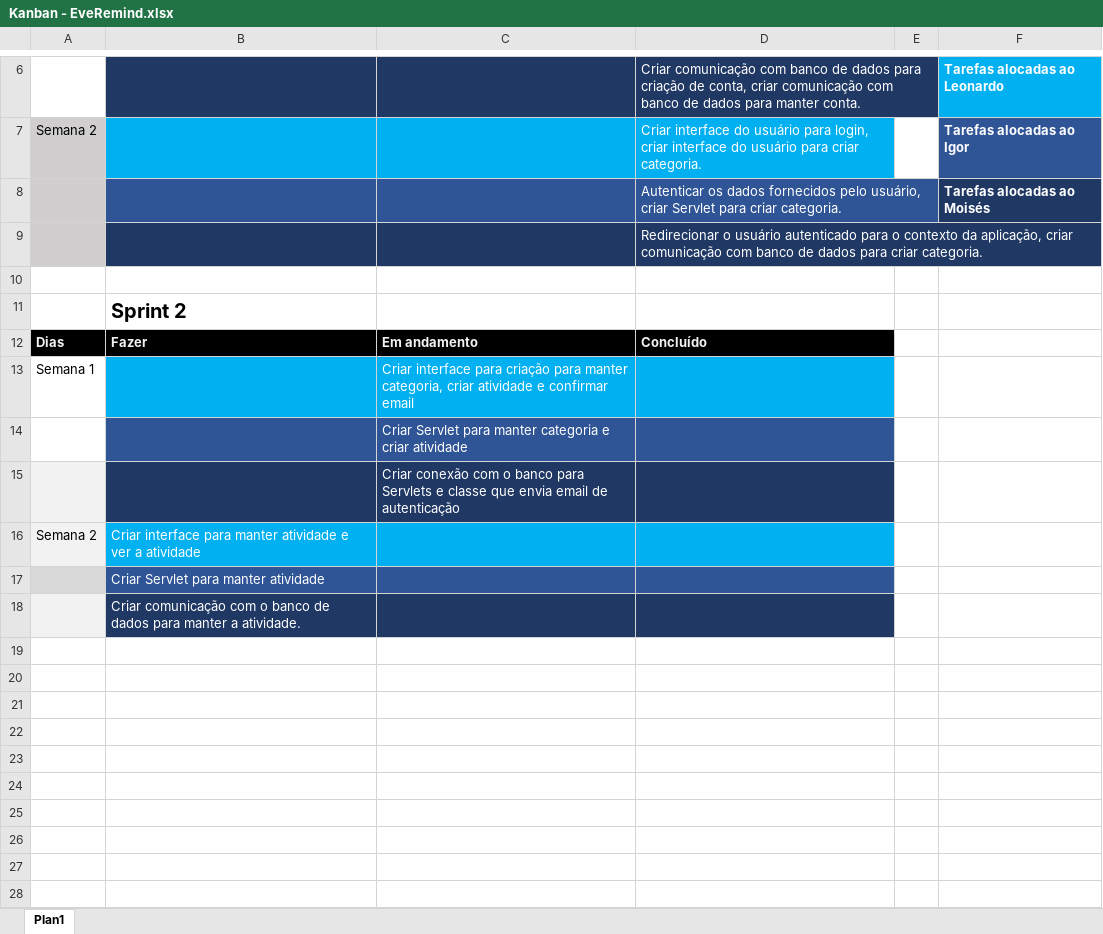
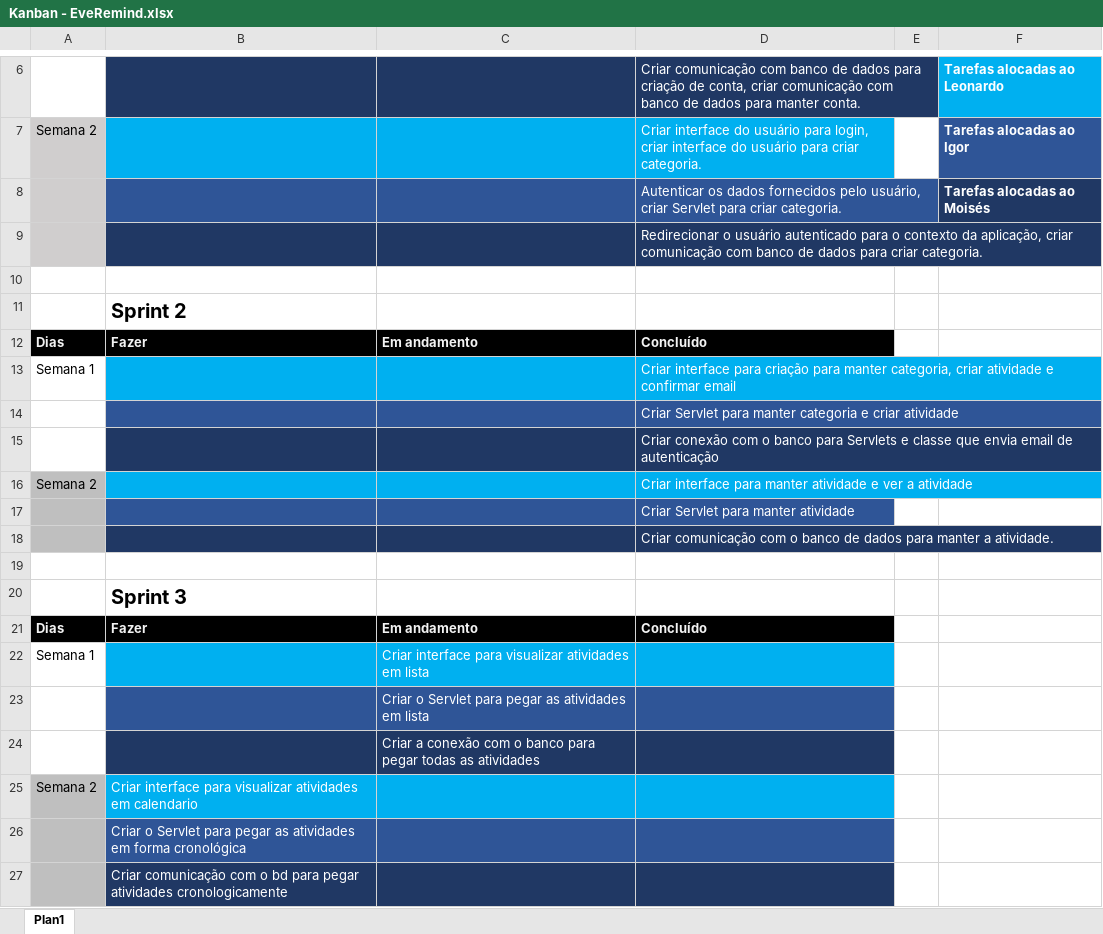
Before and after one commit to leonardofreitass/P.I.-ES-UFG-2015-BIJLMMV, an Excel workbook: Artefatos de Documentação/Processo Aplicado/EveRemind/2-Gerencia de Projeto/Kanban - EveRemind.xlsx, sheet Plan1, drawn as a sheet; only a part is shown, gaps mark what is left out; values as stored, in another font and other column widths than the file's, no borders; table styles not drawn; addresses are those after the commit; the diff names each change by its address in the sheet, - before the commit and + after, or states it on an @@ line.

Commit message:
[GPR] Atualizando as atividades no Kanban e adicionando o Sprint 3

```diff
--- a/Artefatos de Documentação/Processo Aplicado/EveRemind/2-Gerencia de Projeto/Kanban - EveRemind.xlsx (sheet Plan1)
+++ b/Artefatos de Documentação/Processo Aplicado/EveRemind/2-Gerencia de Projeto/Kanban - EveRemind.xlsx (sheet Plan1)
+row 13: Semana 1 |  |  | Criar interface para criação para manter categoria, criar atividade e confirmar email
+row 14:  |  |  | Criar Servlet para manter categoria e criar atividade
+row 15:  |  |  | Criar conexão com o banco para Servlets e classe que envia email de autenticação
+row 16: Semana 2 |  |  | Criar interface para manter atividade e ver a atividade
+row 17:  |  |  | Criar Servlet para manter atividade
+row 18:  |  |  | Criar comunicação com o banco de dados para manter a atividade.
+row 19: (empty)
+row 20:  | Sprint 3
+row 21: Dias | Fazer | Em andamento | Concluído
-C22: …interface para criação para manter categoria, criar atividade e confirmar email
+C22: …interface para visualizar atividades em lista
-C23: Criar Servlet para manter categoria e criar atividade
+C23: Criar o Servlet para pegar as atividades em lista
-A24 fill: #F2F2F2
+A24 fill: none
-C24: Criar conexão com o banco para Servlets e classe que envia email de autenticação
+C24: Criar a conexão com o banco para pegar todas as atividades
-A25 fill: #F2F2F2
+A25 fill: #BFBFBF
-B25: …interface para manter atividade e ver a atividade
+B25: …interface para visualizar atividades em calendario
-A26 fill: #D9D9D9
+A26 fill: #BFBFBF
-B26: Criar Servlet para manter atividade
+B26: Criar o Servlet para pegar as atividades em forma cronológica
-A27 fill: #F2F2F2
+A27 fill: #BFBFBF
-B27: …com o banco de dados para manter a atividade.
+B27: …com o bd para pegar atividades cronologicamente
```
